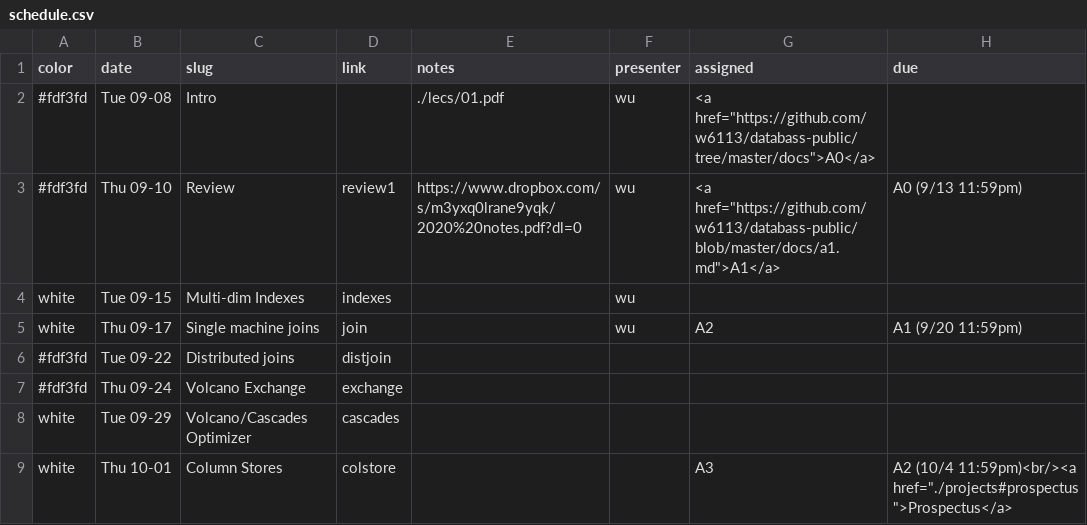
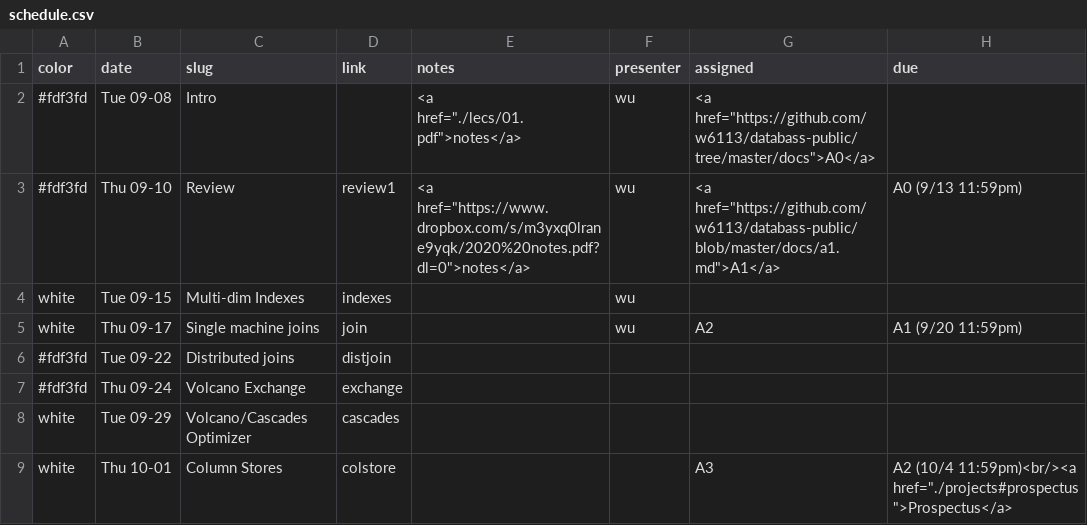
Before and after one commit to w6113/website_fall2020, a CSV file: _data/schedule.csv, drawn as a sheet; only a part is shown.

```diff
--- a/_data/schedule.csv
+++ b/_data/schedule.csv
@@ -1,4 +1,4 @@
 color,date,slug,link,notes,presenter,assigned,due
-#fdf3fd,Tue 09-08,Intro,,./lecs/01.pdf,wu,"<a href=""https://github.com/w6113/databass-public/tree/master/docs"">A0</a>",
-#fdf3fd,Thu 09-10,Review,review1,https://www.dropbox.com/s/m3yxq0lrane9yqk/2020%20notes.pdf?dl=0,wu,"<a href=""https://github.com/w6113/databass-public/blob/master/docs/a1.md"">A1</a>",A0  (9/13 11:59pm)
+#fdf3fd,Tue 09-08,Intro,,"<a href=""./lecs/01.pdf"">notes</a>",wu,"<a href=""https://github.com/w6113/databass-public/tree/master/docs"">A0</a>",
+#fdf3fd,Thu 09-10,Review,review1,"<a href=""https://www.dropbox.com/s/m3yxq0lrane9yqk/2020%20notes.pdf?dl=0"">notes</a>",wu,"<a href=""https://github.com/w6113/databass-public/blob/master/docs/a1.md"">A1</a>",A0  (9/13 11:59pm)
 white,Tue 09-15,Multi-dim Indexes,indexes,,wu,,
```
Also changed, not shown: 3 other files.
